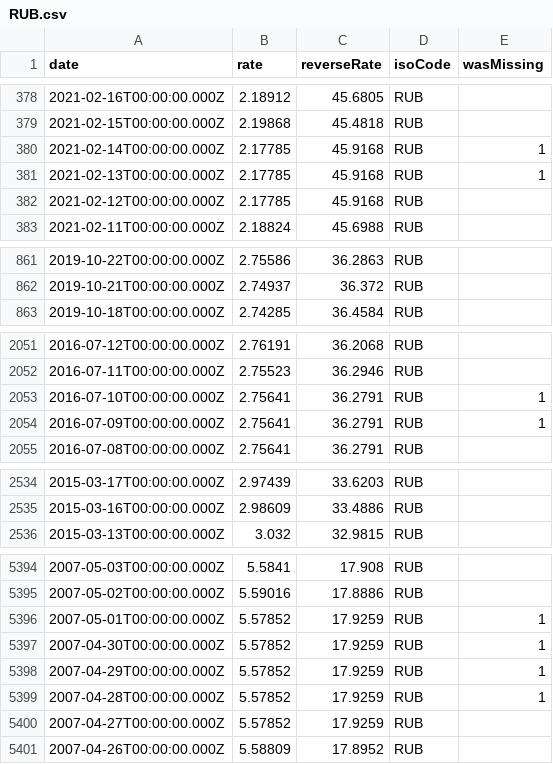
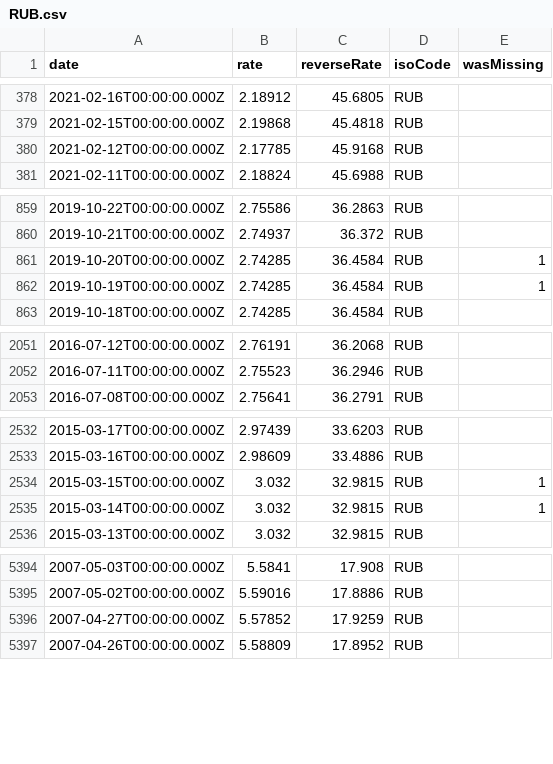
Before and after one commit to GeorgeSG/bnb-currency-exchange-rates, a CSV file: data/RUB.csv, drawn as a sheet; only a part is shown, gaps mark what is left out; removed rows and columns are numbered as before the commit, all else as after; the diff covers the shown part only; the diff names each change by its address in the sheet, - before the commit and + after, or states it on an @@ line.

Commit message:
Update exchange rates

```diff
--- a/data/RUB.csv
+++ b/data/RUB.csv
-row 380: 2021-02-14T00:00:00.000Z | 2.17785 | 45.9168 | RUB | 1
-row 381: 2021-02-13T00:00:00.000Z | 2.17785 | 45.9168 | RUB | 1
+row 861: 2019-10-20T00:00:00.000Z | 2.74285 | 36.4584 | RUB | 1
+row 862: 2019-10-19T00:00:00.000Z | 2.74285 | 36.4584 | RUB | 1
-row 2053: 2016-07-10T00:00:00.000Z | 2.75641 | 36.2791 | RUB | 1
-row 2054: 2016-07-09T00:00:00.000Z | 2.75641 | 36.2791 | RUB | 1
+row 2534: 2015-03-15T00:00:00.000Z | 3.032 | 32.9815 | RUB | 1
+row 2535: 2015-03-14T00:00:00.000Z | 3.032 | 32.9815 | RUB | 1
-row 5396: 2007-05-01T00:00:00.000Z | 5.57852 | 17.9259 | RUB | 1
-row 5397: 2007-04-30T00:00:00.000Z | 5.57852 | 17.9259 | RUB | 1
-row 5398: 2007-04-29T00:00:00.000Z | 5.57852 | 17.9259 | RUB | 1
-row 5399: 2007-04-28T00:00:00.000Z | 5.57852 | 17.9259 | RUB | 1
```
Also changed, not shown: 2 added rows and 2 removed rows elsewhere in this file, data/CNY.csv, data/IDR.csv, 39 other files.
